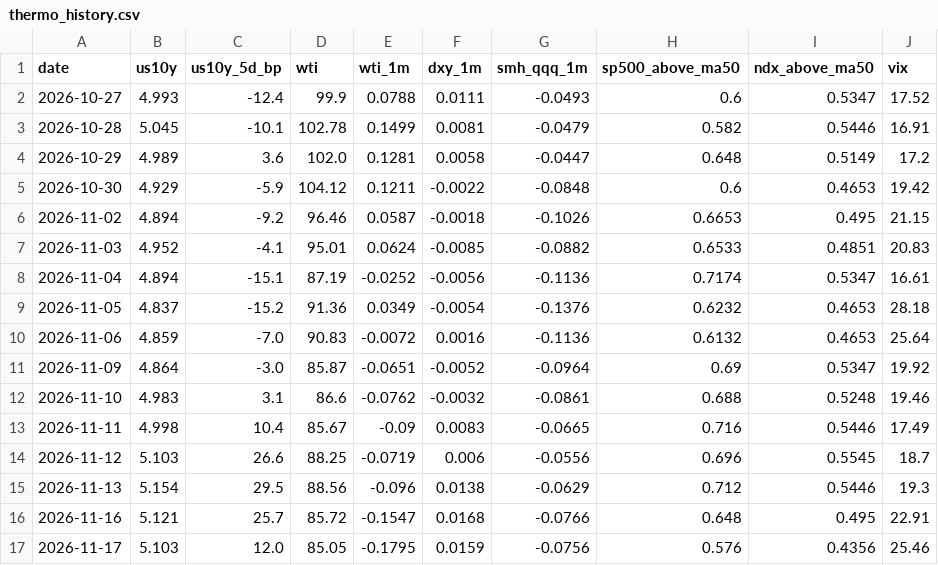
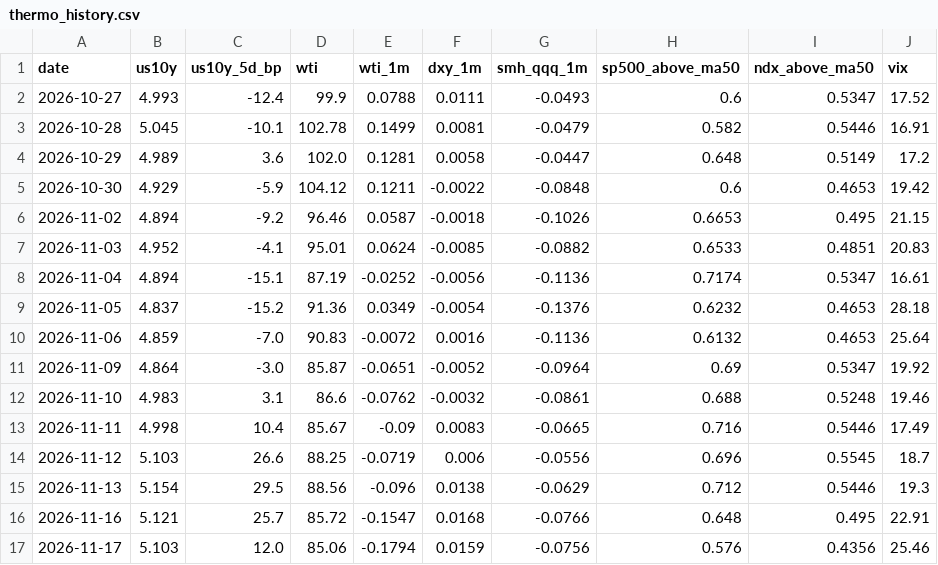
Before and after one commit to yAmeRo6666/sim-prices, a CSV file: thermo_history.csv, drawn as a sheet.

```diff
--- a/thermo_history.csv
+++ b/thermo_history.csv
@@ -16,2 +16,2 @@ date,us10y,us10y_5d_bp,wti,wti_1m,dxy_1m,smh_qqq_1m,sp500_above_ma50,ndx_above_m
 2026-11-16,5.121,25.7,85.72,-0.1547,0.0168,-0.0766,0.648,0.495,22.91
-2026-11-17,5.103,12.0,85.05,-0.1795,0.0159,-0.0756,0.576,0.4356,25.46
+2026-11-17,5.103,12.0,85.06,-0.1794,0.0159,-0.0756,0.576,0.4356,25.46
```
Also changed, not shown: 5 other files.
